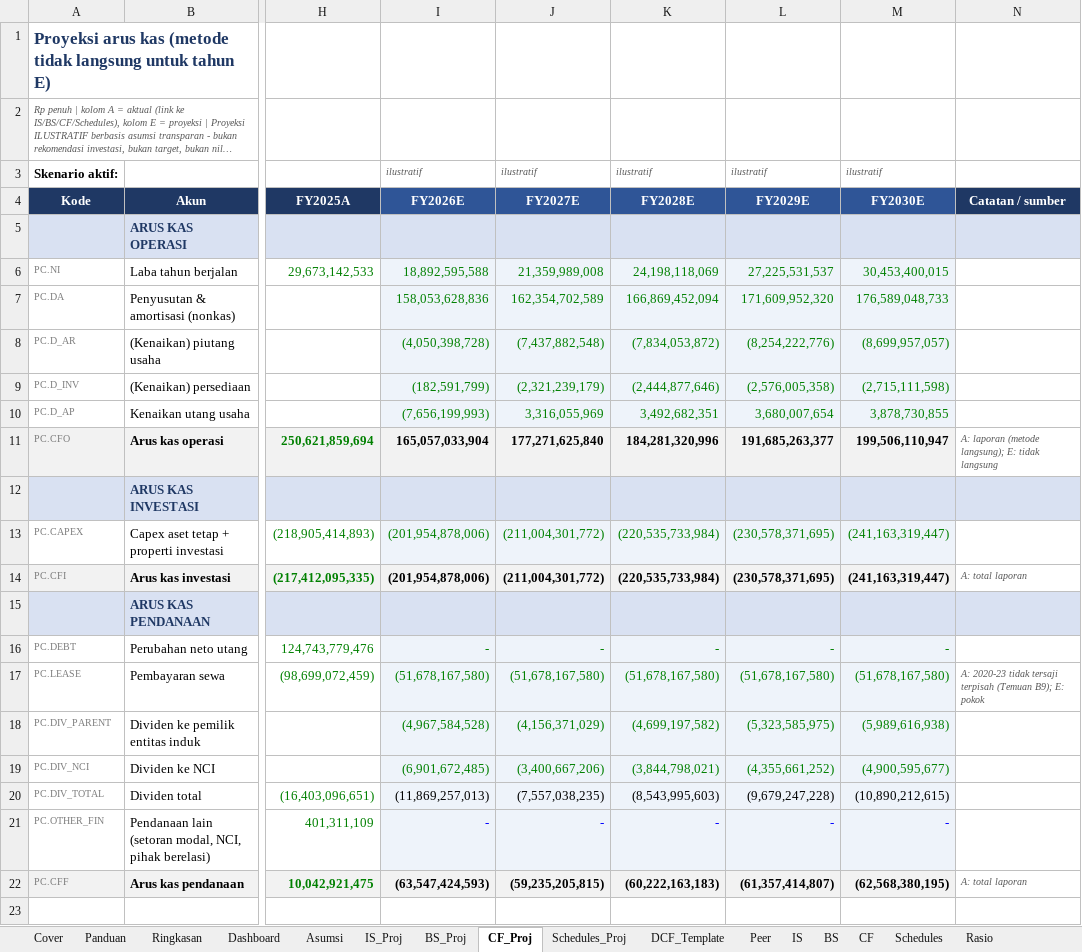
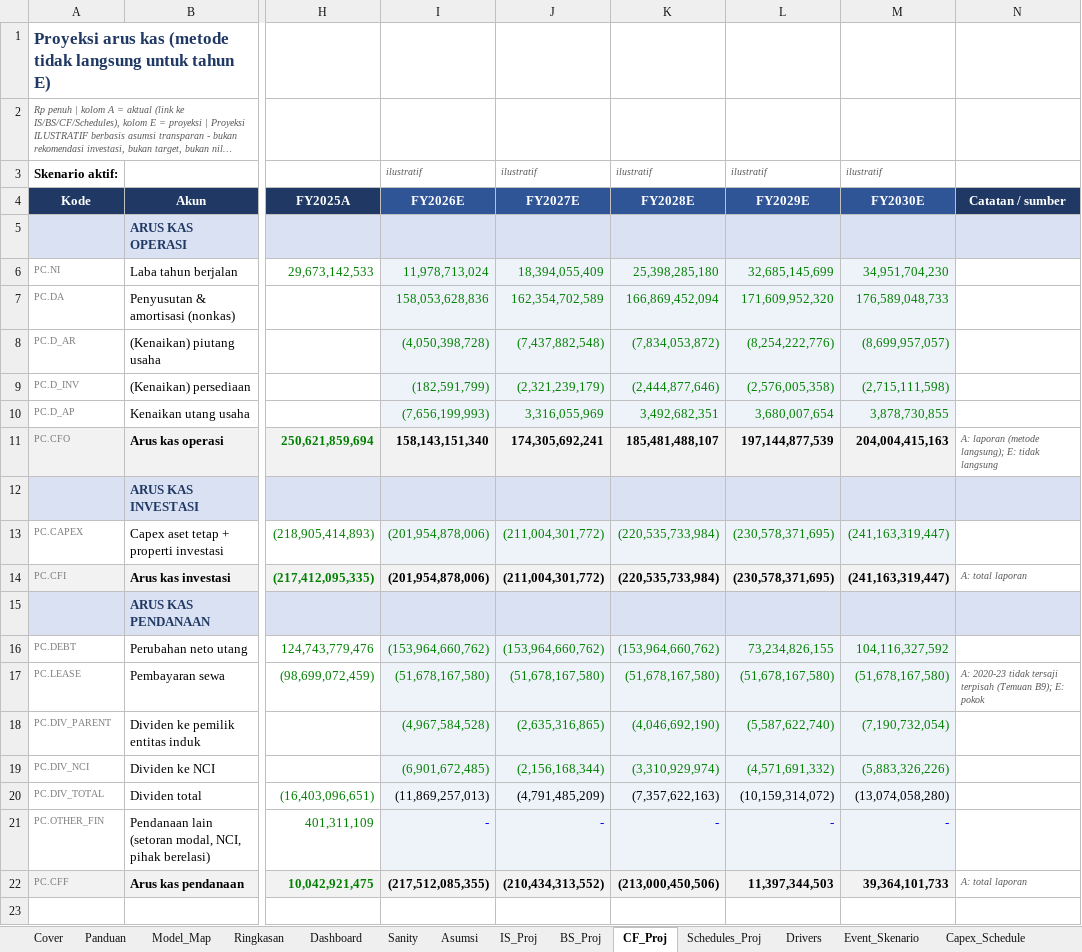
Before and after one commit to ryntgp/ryntgp.github.io, an Excel workbook: files/BMHS_model_pro.xlsx, sheet CF_Proj, drawn as a sheet; only a part is shown, gaps mark what is left out; long unchanged cells end in …; values as stored, in another font and other column widths than the file's, no borders; the diff covers the shown part only; the diff names each change by its address in the sheet, - before the commit and + after, or states it on an @@ line.

Commit message:
Model RS v1.1/v1.2 (revolver & jadwal utang, Sanity, QoE, skenario berdampingan, template DCF/comps); perbandingan RS v1.6

```diff
--- a/files/BMHS_model_pro.xlsx (sheet CF_Proj)
+++ b/files/BMHS_model_pro.xlsx (sheet CF_Proj)
+sheet tab: Model_Map
+sheet tab: Sanity
+sheet tab: Drivers
+sheet tab: Event_Skenario
+sheet tab: Capex_Schedule
-I6 (FY2026E): 18,892,595,588
+I6 (FY2026E): 11,978,713,024
-J6 (FY2027E): 21,359,989,008
+J6 (FY2027E): 18,394,055,409
-K6 (FY2028E): 24,198,118,069
+K6 (FY2028E): 25,398,285,180
-L6 (FY2029E): 27,225,531,537
+L6 (FY2029E): 32,685,145,699
-M6 (FY2030E): 30,453,400,015
+M6 (FY2030E): 34,951,704,230
-I11 (FY2026E): 165,057,033,904
+I11 (FY2026E): 158,143,151,340
-J11 (FY2027E): 177,271,625,840
+J11 (FY2027E): 174,305,692,241
-K11 (FY2028E): 184,281,320,996
+K11 (FY2028E): 185,481,488,107
-L11 (FY2029E): 191,685,263,377
+L11 (FY2029E): 197,144,877,539
-M11 (FY2030E): 199,506,110,947
+M11 (FY2030E): 204,004,415,163
-I16 (FY2026E): -
+I16 (FY2026E): (153,964,660,762)
-J16 (FY2027E): -
+J16 (FY2027E): (153,964,660,762)
-K16 (FY2028E): -
+K16 (FY2028E): (153,964,660,762)
-L16 (FY2029E): -
+L16 (FY2029E): 73,234,826,155
-M16 (FY2030E): -
+M16 (FY2030E): 104,116,327,592
-J18 (FY2027E): (4,156,371,029)
+J18 (FY2027E): (2,635,316,865)
-K18 (FY2028E): (4,699,197,582)
+K18 (FY2028E): (4,046,692,190)
-L18 (FY2029E): (5,323,585,975)
+L18 (FY2029E): (5,587,622,740)
-M18 (FY2030E): (5,989,616,938)
+M18 (FY2030E): (7,190,732,054)
-J19 (FY2027E): (3,400,667,206)
+J19 (FY2027E): (2,156,168,344)
-K19 (FY2028E): (3,844,798,021)
+K19 (FY2028E): (3,310,929,974)
-L19 (FY2029E): (4,355,661,252)
+L19 (FY2029E): (4,571,691,332)
-M19 (FY2030E): (4,900,595,677)
+M19 (FY2030E): (5,883,326,226)
-J20 (FY2027E): (7,557,038,235)
+J20 (FY2027E): (4,791,485,209)
-K20 (FY2028E): (8,543,995,603)
+K20 (FY2028E): (7,357,622,163)
-L20 (FY2029E): (9,679,247,228)
+L20 (FY2029E): (10,159,314,072)
-M20 (FY2030E): (10,890,212,615)
+M20 (FY2030E): (13,074,058,280)
-I22 (FY2026E): (63,547,424,593)
+I22 (FY2026E): (217,512,085,355)
-J22 (FY2027E): (59,235,205,815)
+J22 (FY2027E): (210,434,313,552)
-K22 (FY2028E): (60,222,163,183)
+K22 (FY2028E): (213,000,450,506)
-L22 (FY2029E): (61,357,414,807)
+L22 (FY2029E): 11,397,344,503
-M22 (FY2030E): (62,568,380,195)
+M22 (FY2030E): 39,364,101,733
```
Also changed, not shown: 24 edited cells elsewhere in this sheet, sheet Dashboard, sheet Rekonsiliasi, sheet Asumsi, sheet DCF_Template, sheet BS_Proj, sheet IS_Proj, 4 more sheets, other sheet tabs, formulas that keep their value, charts or pictures, files/CARE_model_pro.xlsx, files/HEAL_model_pro.xlsx, 9 other files.
